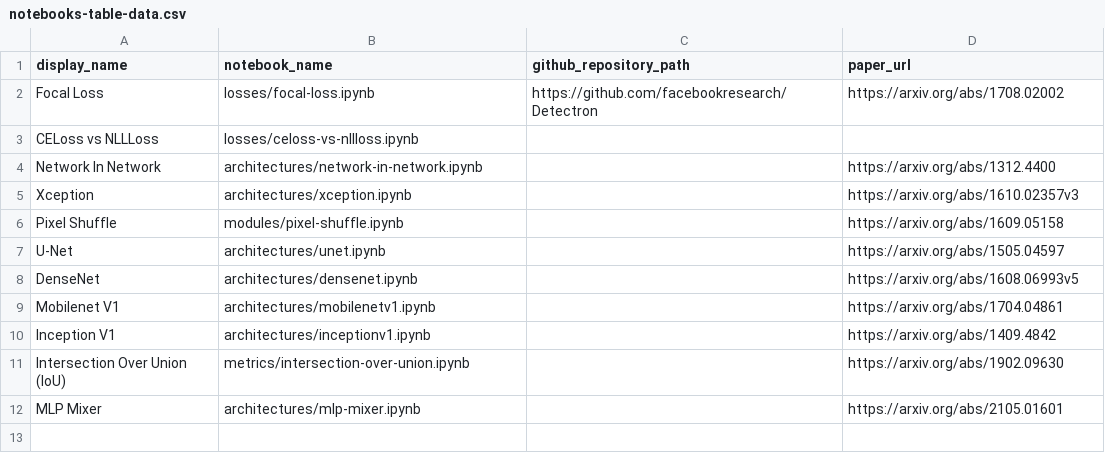
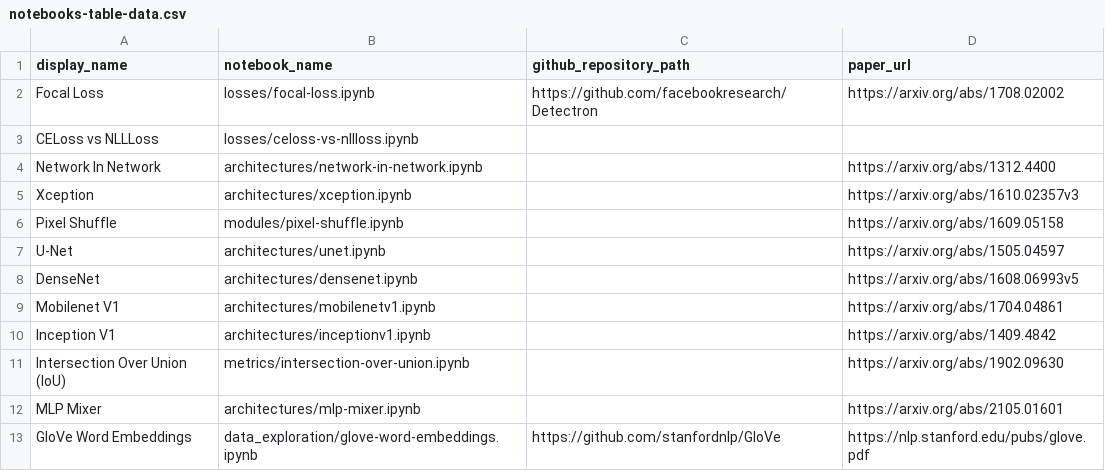
Before and after one commit to semilleroCV/deep-learning-notes, a CSV file: automation/notebooks-table-data.csv, drawn as a sheet.

Commit message:
Feat/word embeddings (#19)
* draft article

* notebook draft

* some fixes to article

* complete notebook

* complete article

* add to csv

* create own folder for images

* add comments

```diff
--- a/automation/notebooks-table-data.csv
+++ b/automation/notebooks-table-data.csv
@@ -12 +12,2 @@ Intersection Over Union (IoU),metrics/intersection-over-union.ipynb,,https://arx
 MLP Mixer,architectures/mlp-mixer.ipynb,,https://arxiv.org/abs/2105.01601
+GloVe Word Embeddings, data_exploration/glove-word-embeddings.ipynb,https://github.com/stanfordnlp/GloVe,https://nlp.stanford.edu/pubs/glove.pdf
```
Also changed, not shown: 7 other files.
